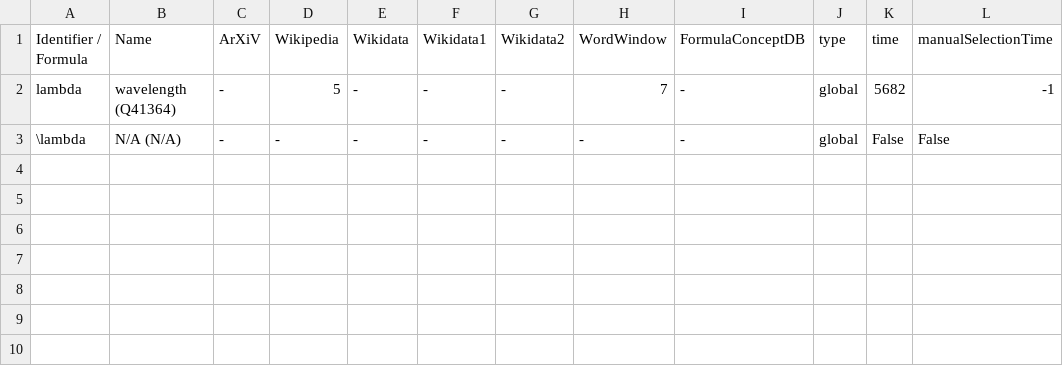
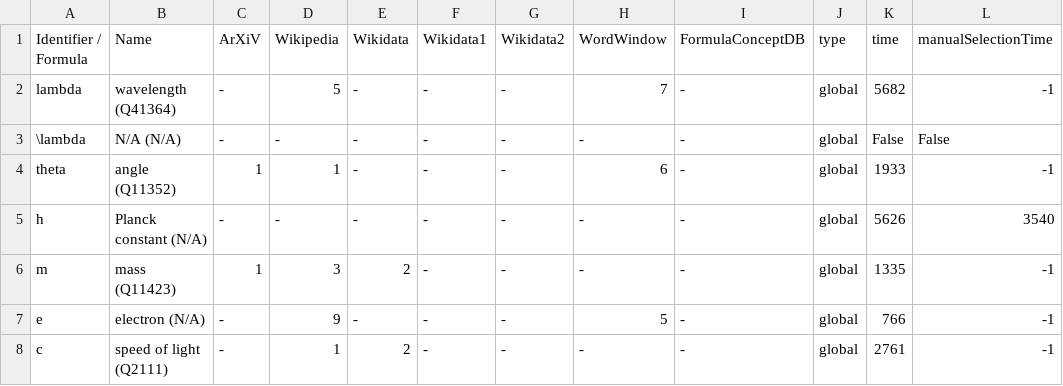
Before and after one commit to gipplab/dataAnnoMathTex, a CSV file: evaluation/Compton_scattering.csv, drawn as a sheet; the diff names each change by its address in the sheet, - before the commit and + after, or states it on an @@ line.

Commit message:
updating file evaluation/Compton_scattering.csv

```diff
--- a/evaluation/Compton_scattering.csv
+++ b/evaluation/Compton_scattering.csv
+row 4: theta | angle (Q11352) | 1 | 1 | - | - | - | 6 | - | global | 1933 | -1
+row 5: h | Planck constant (N/A) | - | - | - | - | - | - | - | global | 5626 | 3540
+row 6: m | mass (Q11423) | 1 | 3 | 2 | - | - | - | - | global | 1335 | -1
+row 7: e | electron (N/A) | - | 9 | - | - | - | 5 | - | global | 766 | -1
+row 8: c | speed of light (Q2111) | - | 1 | 2 | - | - | - | - | global | 2761 | -1
```
